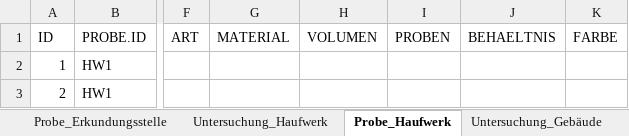
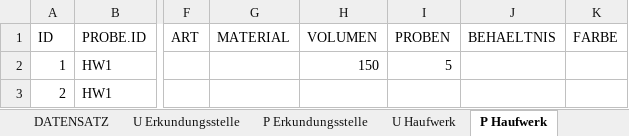
Before and after one commit to mkuenzl/sbt-generator, an Excel workbook: resources/datenbank-template.xlsx, sheet P Haufwerk, drawn as a sheet; only a part is shown, gaps mark what is left out; values as stored, in another font and other column widths than the file's, no borders; table styles not drawn; the diff names each change by its address in the sheet, - before the commit and + after, or states it on an @@ line.

```diff
--- a/resources/datenbank-template.xlsx (sheet P Haufwerk)
+++ b/resources/datenbank-template.xlsx (sheet P Haufwerk)
-sheet tab: Probe_Erkundungsstelle
+sheet tab: P Erkundungsstelle
-sheet tab: Untersuchung_Haufwerk
+sheet tab: U Haufwerk
-sheet tab: Probe_Haufwerk
+sheet tab: P Haufwerk
-H2 (VOLUMEN): (empty)
+H2 (VOLUMEN): 150
-I2 (PROBEN): (empty)
+I2 (PROBEN): 5
```
Also changed, not shown: sheet P Erkundungsstelle, sheet LP, sheet P Gebäude, sheet RuK, sheet U Gebäude, other sheet tabs, formulas that keep their value.
